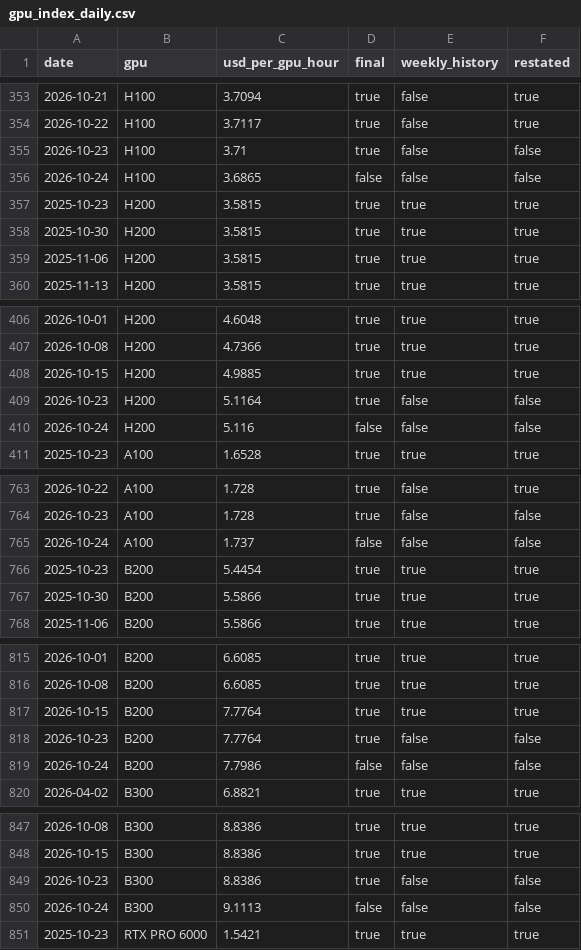
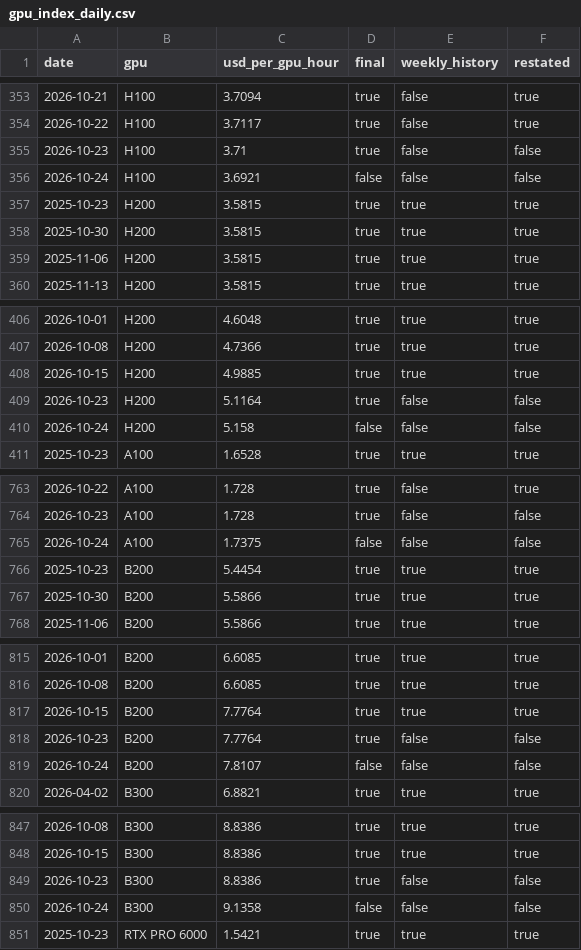
Before and after one commit to renshuBTC/compute-screener, a CSV file: data/gpu_index_daily.csv, drawn as a sheet; only a part is shown, gaps mark what is left out; the diff covers the shown part only.

```diff
--- a/data/gpu_index_daily.csv
+++ b/data/gpu_index_daily.csv
@@ -355,3 +355,3 @@ date,gpu,usd_per_gpu_hour,final,weekly_history,restated
 2026-10-23,H100,3.71,true,false,false
-2026-10-24,H100,3.6865,false,false,false
+2026-10-24,H100,3.6921,false,false,false
 2025-10-23,H200,3.5815,true,true,true
@@ -409,3 +409,3 @@ date,gpu,usd_per_gpu_hour,final,weekly_history,restated
 2026-10-23,H200,5.1164,true,false,false
-2026-10-24,H200,5.116,false,false,false
+2026-10-24,H200,5.158,false,false,false
 2025-10-23,A100,1.6528,true,true,true
@@ -764,3 +764,3 @@ date,gpu,usd_per_gpu_hour,final,weekly_history,restated
 2026-10-23,A100,1.728,true,false,false
-2026-10-24,A100,1.737,false,false,false
+2026-10-24,A100,1.7375,false,false,false
 2025-10-23,B200,5.4454,true,true,true
@@ -818,3 +818,3 @@ date,gpu,usd_per_gpu_hour,final,weekly_history,restated
 2026-10-23,B200,7.7764,true,false,false
-2026-10-24,B200,7.7986,false,false,false
+2026-10-24,B200,7.8107,false,false,false
 2026-04-02,B300,6.8821,true,true,true
@@ -849,3 +849,3 @@ date,gpu,usd_per_gpu_hour,final,weekly_history,restated
 2026-10-23,B300,8.8386,true,false,false
-2026-10-24,B300,9.1113,false,false,false
+2026-10-24,B300,9.1358,false,false,false
 2025-10-23,RTX PRO 6000,1.5421,true,true,true
```
Also changed, not shown: 1 edited cell elsewhere in this file, data/gpu_providers_latest.csv, data/token_models_latest.csv, 6 other files.
